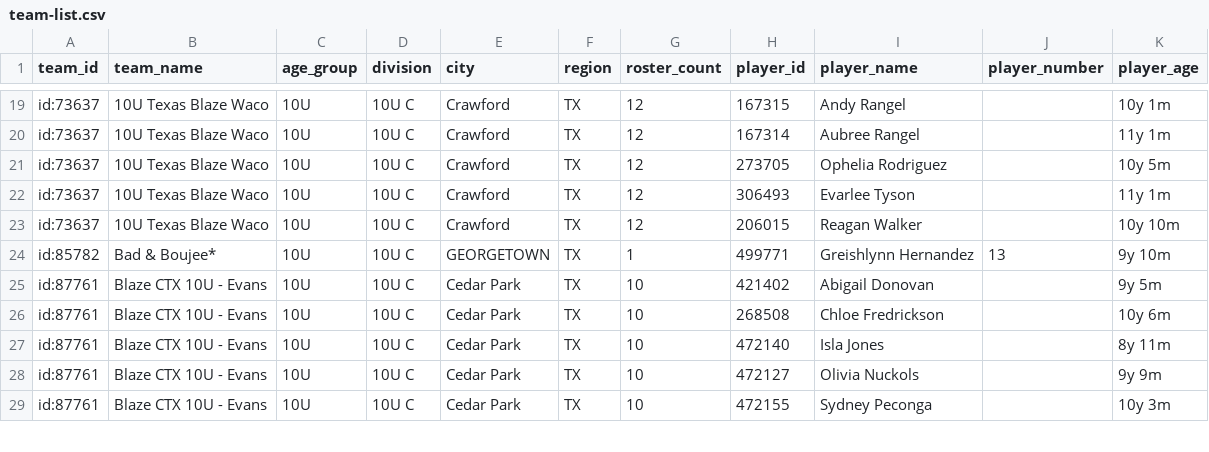
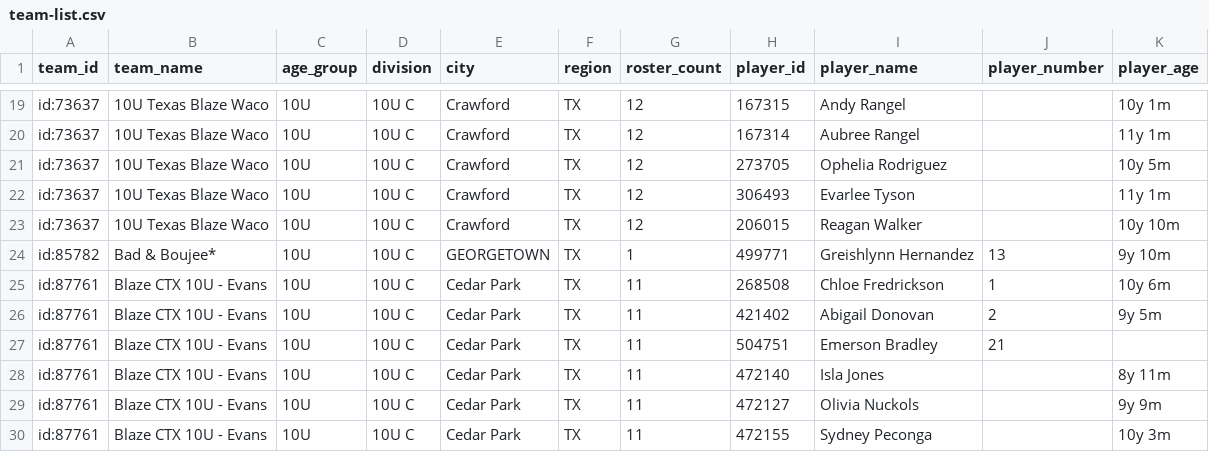
Before and after one commit to jeremiah9980/ncs-monitor, a CSV file: reports/team-list.csv, drawn as a sheet; only a part is shown, gaps mark what is left out; the diff covers the shown part only.

```diff
--- a/reports/team-list.csv
+++ b/reports/team-list.csv
@@ -24,6 +24,7 @@ id:73637,10U Texas Blaze Waco,10U,10U C,Crawford,TX,12,206015,Reagan Walker,,10y
 id:85782,Bad & Boujee*,10U,10U C,GEORGETOWN,TX,1,499771,Greishlynn Hernandez,13,9y 10m
-id:87761,Blaze CTX 10U - Evans,10U,10U C,Cedar Park,TX,10,421402,Abigail Donovan,,9y 5m
-id:87761,Blaze CTX 10U - Evans,10U,10U C,Cedar Park,TX,10,268508,Chloe Fredrickson,,10y 6m
-id:87761,Blaze CTX 10U - Evans,10U,10U C,Cedar Park,TX,10,472140,Isla Jones,,8y 11m
-id:87761,Blaze CTX 10U - Evans,10U,10U C,Cedar Park,TX,10,472127,Olivia Nuckols,,9y 9m
-id:87761,Blaze CTX 10U - Evans,10U,10U C,Cedar Park,TX,10,472155,Sydney Peconga,,10y 3m
+id:87761,Blaze CTX 10U - Evans,10U,10U C,Cedar Park,TX,11,268508,Chloe Fredrickson,1,10y 6m
+id:87761,Blaze CTX 10U - Evans,10U,10U C,Cedar Park,TX,11,421402,Abigail Donovan,2,9y 5m
+id:87761,Blaze CTX 10U - Evans,10U,10U C,Cedar Park,TX,11,504751,Emerson Bradley,21,
+id:87761,Blaze CTX 10U - Evans,10U,10U C,Cedar Park,TX,11,472140,Isla Jones,,8y 11m
+id:87761,Blaze CTX 10U - Evans,10U,10U C,Cedar Park,TX,11,472127,Olivia Nuckols,,9y 9m
+id:87761,Blaze CTX 10U - Evans,10U,10U C,Cedar Park,TX,11,472155,Sydney Peconga,,10y 3m
```
Also changed, not shown: 12 moved rows and 5 edited cells elsewhere in this file, reports/changelog.csv, 4 other files.
